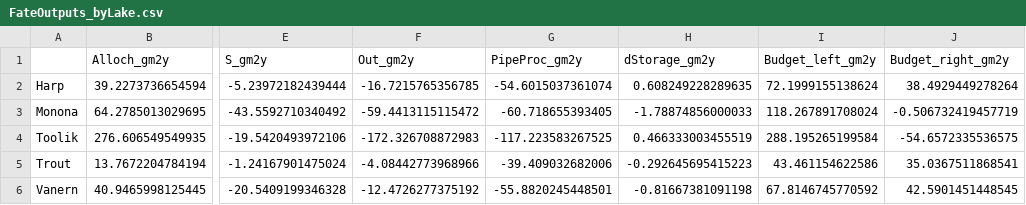
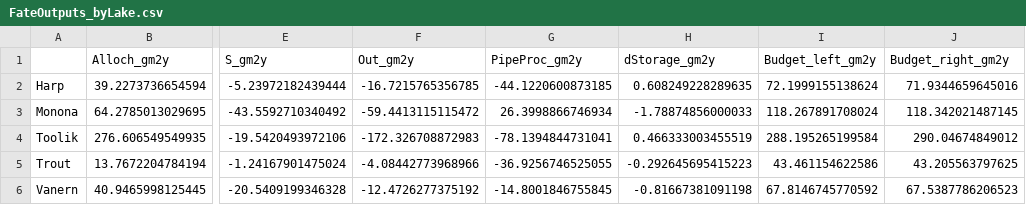
Before and after one commit to GLEON/SOS, a CSV file: FateOutputs_byLake.csv, drawn as a sheet; only a part is shown, gaps mark what is left out; the diff names each change by its address in the sheet, - before the commit and + after, or states it on an @@ line.

Commit message:
new fate summary table, plot

```diff
--- a/FateOutputs_byLake.csv
+++ b/FateOutputs_byLake.csv
-G2 (PipeProc_gm2y): -54.6015037361074
+G2 (PipeProc_gm2y): -44.1220600873185
-J2 (Budget_right_gm2y): 38.4929449278264
+J2 (Budget_right_gm2y): 71.9344659645016
-G3 (PipeProc_gm2y): -60.718655393405
+G3 (PipeProc_gm2y): 26.3998866746934
-J3 (Budget_right_gm2y): -0.506732419457719
+J3 (Budget_right_gm2y): 118.342021487145
-G4 (PipeProc_gm2y): -117.223583267525
+G4 (PipeProc_gm2y): -78.1394844731041
-J4 (Budget_right_gm2y): -54.6572335536575
+J4 (Budget_right_gm2y): 290.04674849012
-G5 (PipeProc_gm2y): -39.409032682006
+G5 (PipeProc_gm2y): -36.9256746525055
-J5 (Budget_right_gm2y): 35.0367511868541
+J5 (Budget_right_gm2y): 43.205563797625
-G6 (PipeProc_gm2y): -55.8820245448501
+G6 (PipeProc_gm2y): -14.8001846755845
-J6 (Budget_right_gm2y): 42.5901451448545
+J6 (Budget_right_gm2y): 67.5387786206523
```
Also changed, not shown: 1 other file.
